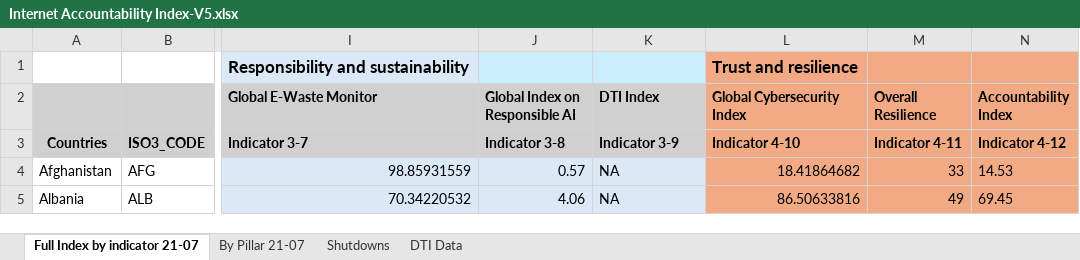
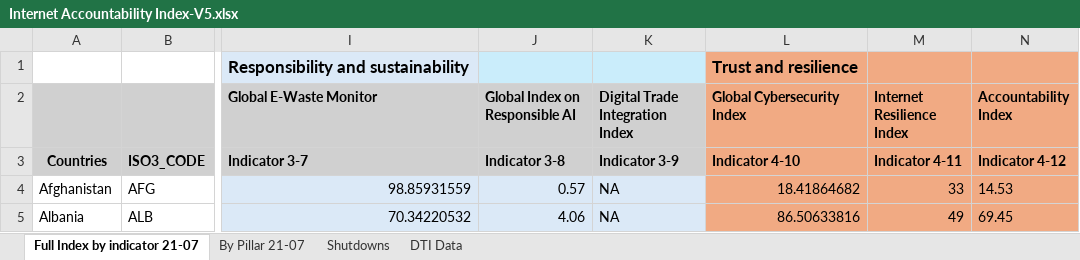
Before and after one commit to cdtrich/dfi, an Excel workbook: data/Internet Accountability Index-V5.xlsx, sheet Full Index by indicator 21-07, drawn as a sheet; only a part is shown, gaps mark what is left out; values as stored, in another font and other column widths than the file's, no borders; charts and pictures not drawn; the diff names each change by its address in the sheet, - before the commit and + after, or states it on an @@ line.

```diff
--- a/data/Internet Accountability Index-V5.xlsx (sheet Full Index by indicator 21-07)
+++ b/data/Internet Accountability Index-V5.xlsx (sheet Full Index by indicator 21-07)
-K2: DTI Index
+K2: Digital Trade Integration Index
-M2: Overall Resilience
+M2: Internet Resilience Index
```
Also changed, not shown: src/data/Internet Accountability Index-V5.xlsx, 5 other files.
